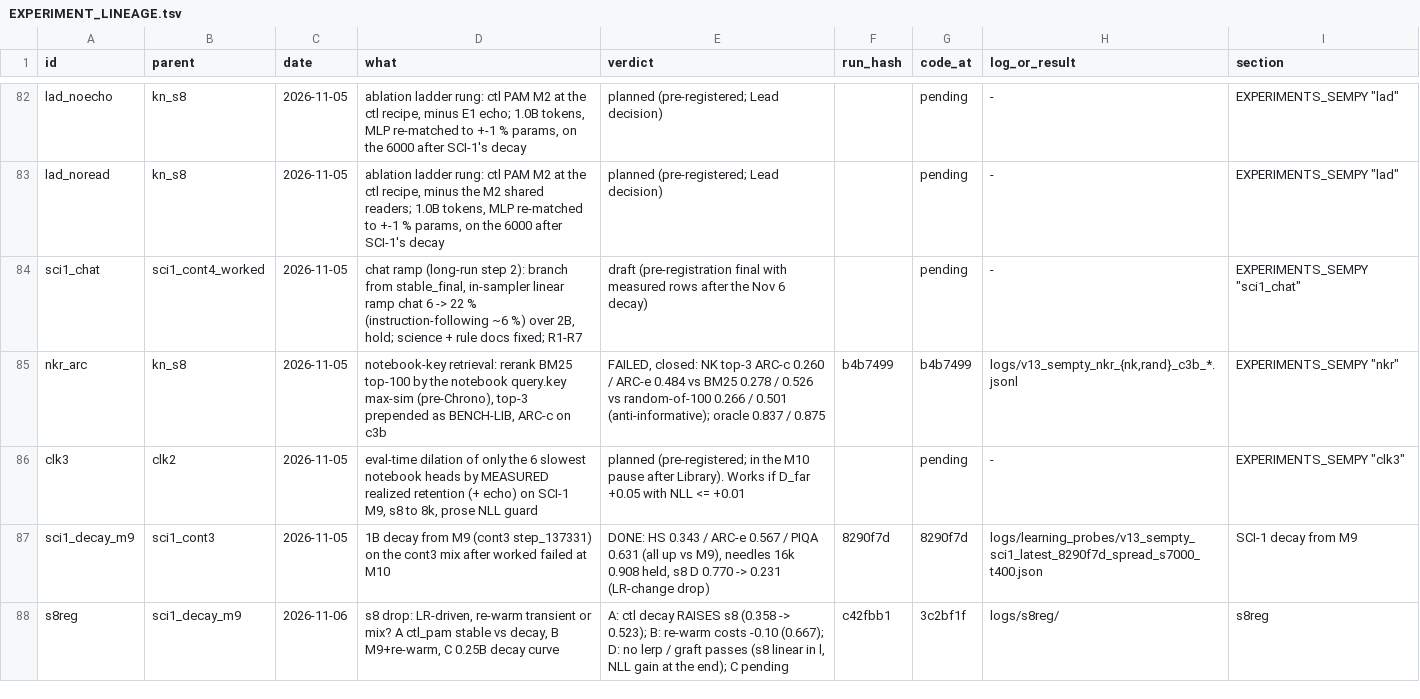
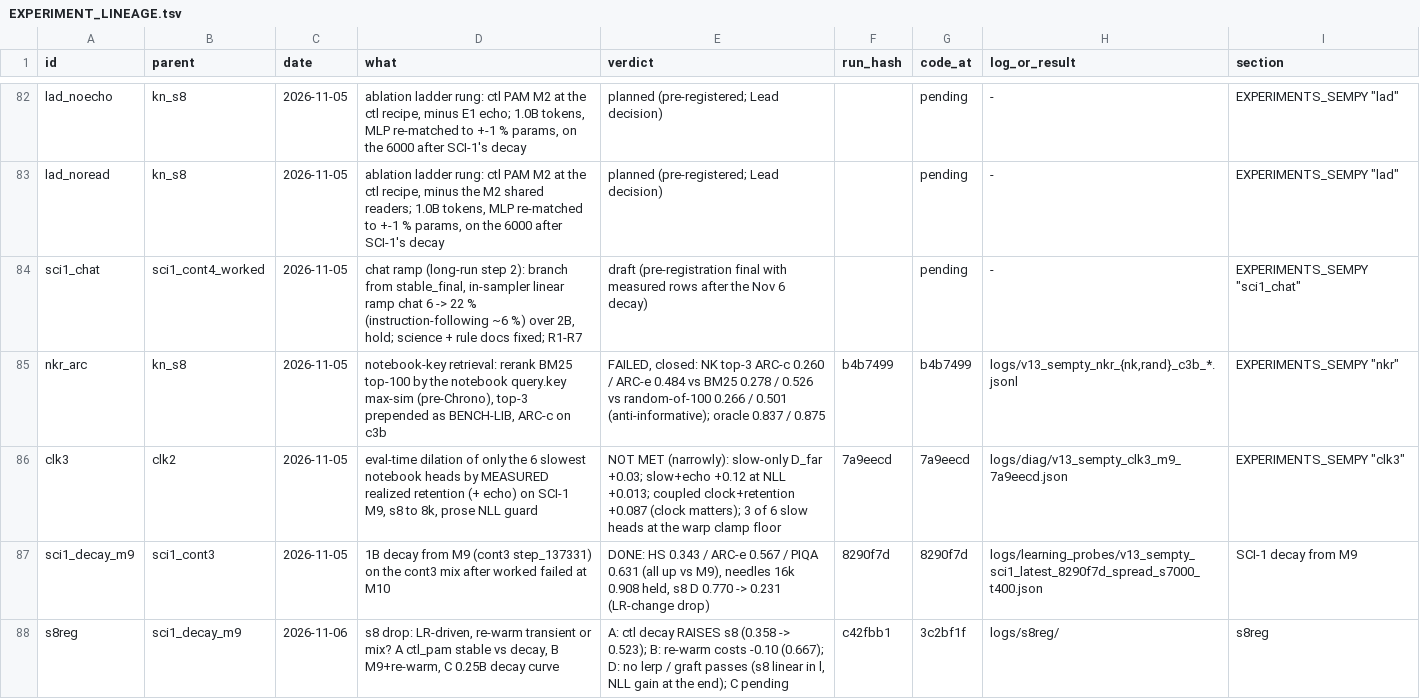
Before and after one commit to gowrav-vishwakarma/qllm2, a TSV file: v13_sempty/EXPERIMENT_LINEAGE.tsv, drawn as a sheet; only a part is shown, gaps mark what is left out.

Commit message:
clk3 result: not met narrowly (slow-only D_far +0.03; slow+echo +0.12 at NLL +0.013); coupled clock+retention 2.6x retention-only; 3 of 6 slow heads at the warp clamp floor (results + docs + EUREKA)

```diff
--- a/v13_sempty/EXPERIMENT_LINEAGE.tsv
+++ b/v13_sempty/EXPERIMENT_LINEAGE.tsv
@@ -85,3 +85,3 @@ sci1_chat	sci1_cont4_worked	2026-11-05	chat ramp (long-run step 2): branch from
 nkr_arc	kn_s8	2026-11-05	notebook-key retrieval: rerank BM25 top-100 by the notebook query.key max-sim (pre-Chrono), top-3 prepended as BENCH-LIB, ARC-c on c3b	FAILED, closed: NK top-3 ARC-c 0.260 / ARC-e 0.484 vs BM25 0.278 / 0.526 vs random-of-100 0.266 / 0.501 (anti-informative); oracle 0.837 / 0.875	b4b7499	b4b7499	logs/v13_sempty_nkr_{nk,rand}_c3b_*.jsonl	EXPERIMENTS_SEMPY "nkr"
-clk3	clk2	2026-11-05	eval-time dilation of only the 6 slowest notebook heads by MEASURED realized retention (+ echo) on SCI-1 M9, s8 to 8k, prose NLL guard	planned (pre-registered; in the M10 pause after Library). Works if D_far +0.05 with NLL <= +0.01		pending	-	EXPERIMENTS_SEMPY "clk3"
+clk3	clk2	2026-11-05	eval-time dilation of only the 6 slowest notebook heads by MEASURED realized retention (+ echo) on SCI-1 M9, s8 to 8k, prose NLL guard	NOT MET (narrowly): slow-only D_far +0.03; slow+echo +0.12 at NLL +0.013; coupled clock+retention +0.087 (clock matters); 3 of 6 slow heads at the warp clamp floor	7a9eecd	7a9eecd	logs/diag/v13_sempty_clk3_m9_7a9eecd.json	EXPERIMENTS_SEMPY "clk3"
 sci1_decay_m9	sci1_cont3	2026-11-05	1B decay from M9 (cont3 step_137331) on the cont3 mix after worked failed at M10	DONE: HS 0.343 / ARC-e 0.567 / PIQA 0.631 (all up vs M9), needles 16k 0.908 held, s8 D 0.770 -> 0.231 (LR-change drop)	8290f7d	8290f7d	logs/learning_probes/v13_sempty_sci1_latest_8290f7d_spread_s7000_t400.json	SCI-1 decay from M9
```
Also changed, not shown: 5 other files.
